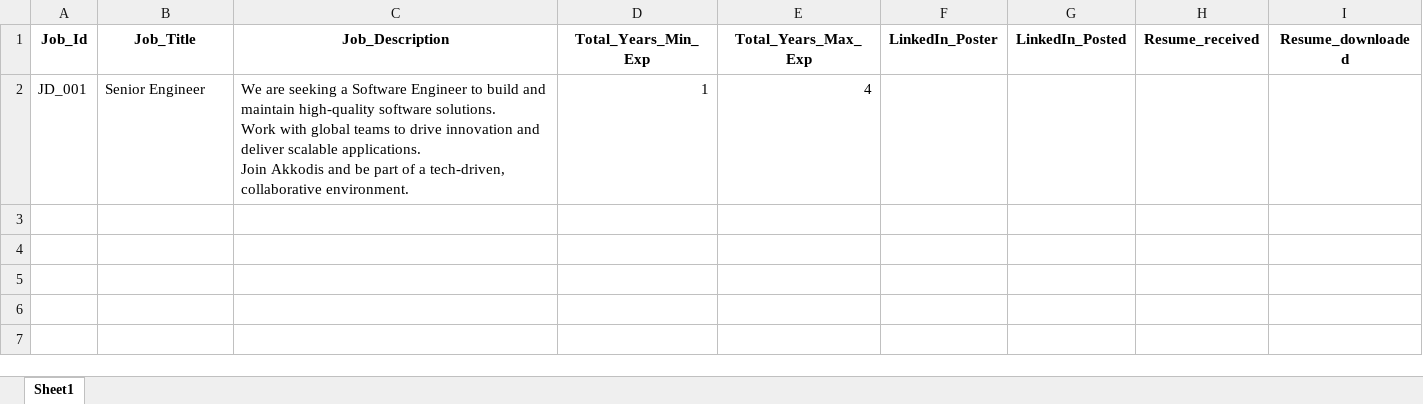
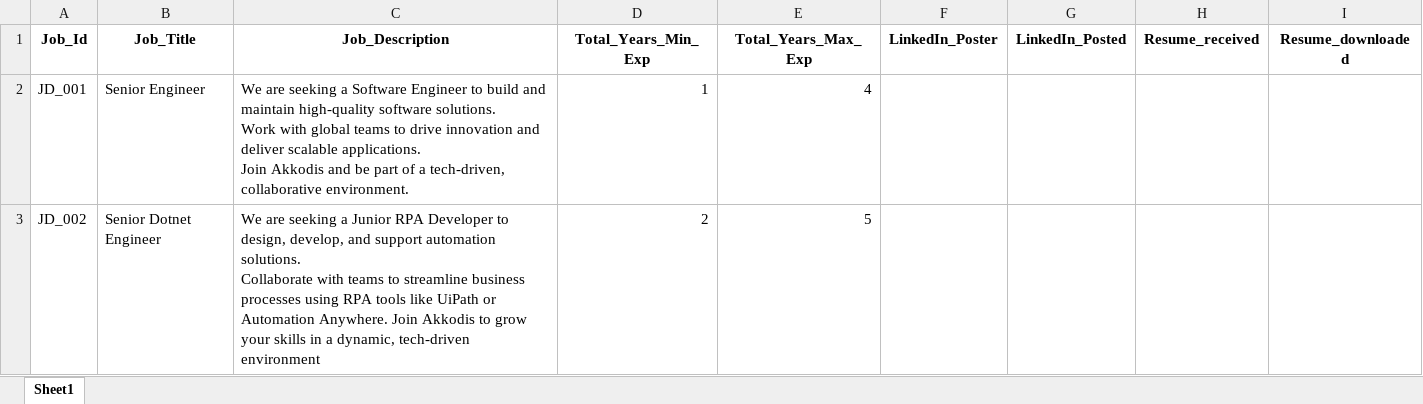
Before and after one commit to M-P-Mohanty/LinkedIn_Automation, an Excel workbook: LinkedIn_job_posting.xlsx, sheet Sheet1, drawn as a sheet; values as stored, in another font and other column widths than the file's, no borders; ↵ is a line break in a cell; the diff names each change by its address in the sheet, - before the commit and + after, or states it on an @@ line.

Commit message:
Add Job Posting with Job_Id=JD_002

```diff
--- a/LinkedIn_job_posting.xlsx (sheet Sheet1)
+++ b/LinkedIn_job_posting.xlsx (sheet Sheet1)
+row 3: JD_002 | Senior Dotnet Engineer | We are seeking a Junior RPA Developer to design, develop, and support automation solutions. ↵ Collaborate with teams to streamline business processes using RPA tools like UiPath or Automation Anywhere. Join Akkodis to grow your skills in a dynamic, tech-driven environment | 2 | 5
```
